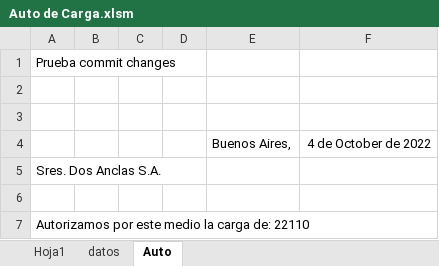
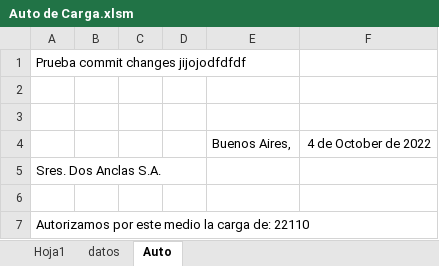
Before and after one commit to MarceloAPuppio/VBACodiba, an Excel workbook: Auto de Carga.xlsm, sheet Auto, drawn as a sheet; values as stored, in another font and other column widths than the file's, no borders; the diff names each change by its address in the sheet, - before the commit and + after, or states it on an @@ line.

Commit message:
prueba desde terminal Codibaa

```diff
--- a/Auto de Carga.xlsm (sheet Auto)
+++ b/Auto de Carga.xlsm (sheet Auto)
-A1: Prueba commit changes
+A1: Prueba commit changes jijojodfdfdf
```
